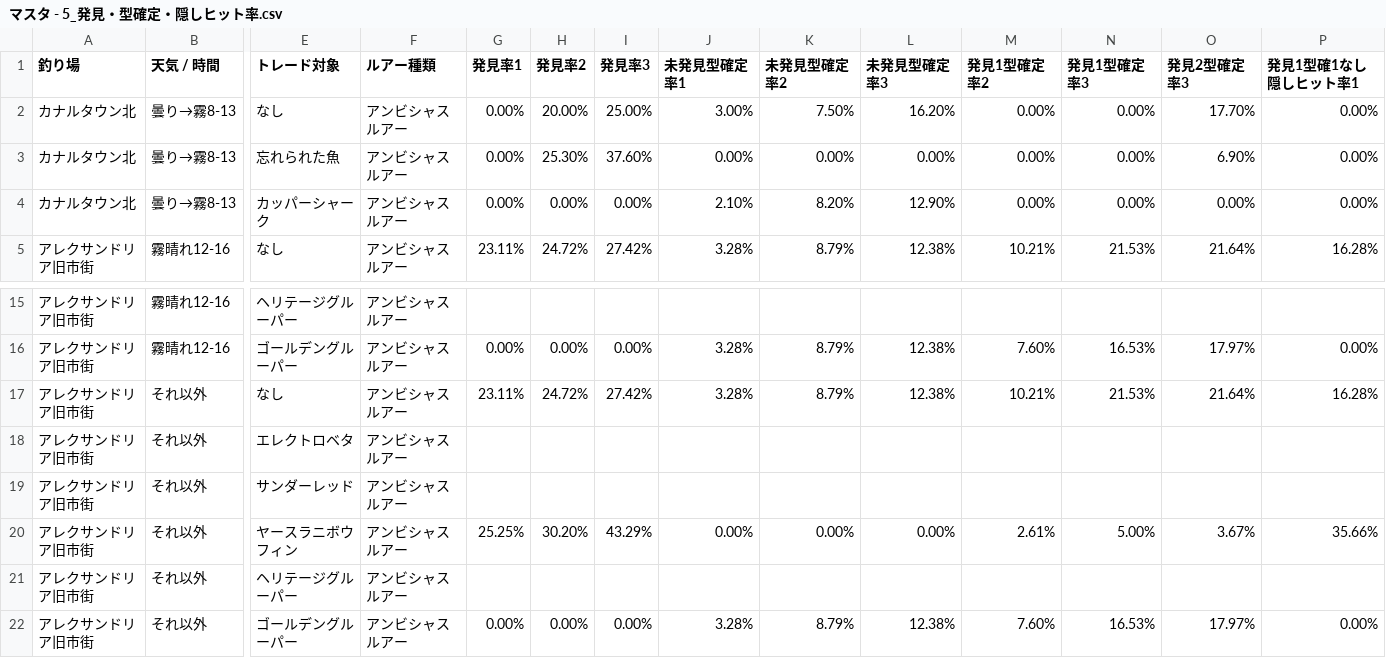
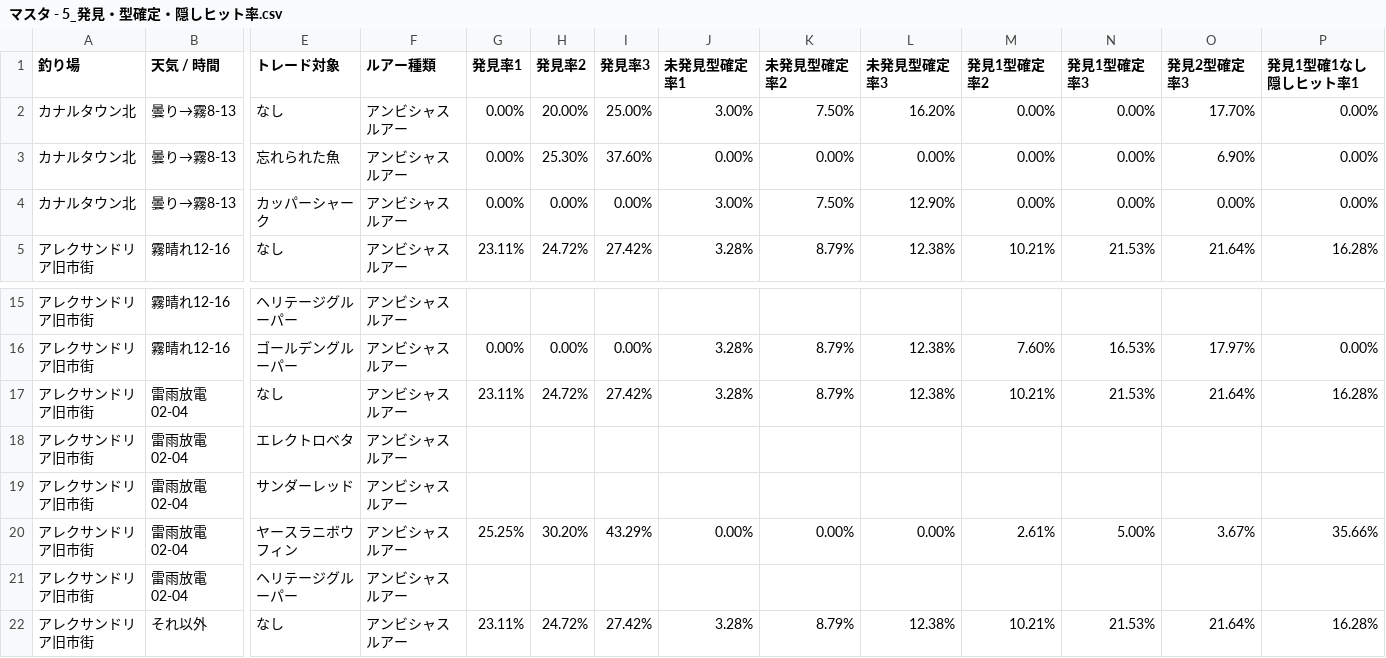
Before and after one commit to york14/FF14_Fisher-Logic-Engine, a CSV file: src/data/csv/マスタ - 5_発見・型確定・隠しヒット率.csv, drawn as a sheet; only a part is shown, gaps mark what is left out; the shorter side is filled out with more unchanged rows; rows hold the shown columns only; the diff names each change by its address in the sheet, - before the commit and + after, or states it on an @@ line.

```diff
--- a/src/data/csv/マスタ - 5_発見・型確定・隠しヒット率.csv
+++ b/src/data/csv/マスタ - 5_発見・型確定・隠しヒット率.csv
-J4 (未発見型確定率1): 2.10%
+J4 (未発見型確定率1): 3.00%
-K4 (未発見型確定率2): 8.20%
+K4 (未発見型確定率2): 7.50%
+row 17: アレクサンドリア旧市街 | 雷雨放電02-04 | なし | アンビシャスルアー | 23.11% | 24.72% | 27.42% | 3.28% | 8.79% | 12.38% | 10.21% | 21.53% | 21.64% | 16.28%
+row 18: アレクサンドリア旧市街 | 雷雨放電02-04 | エレクトロベタ | アンビシャスルアー
+row 19: アレクサンドリア旧市街 | 雷雨放電02-04 | サンダーレッド | アンビシャスルアー
+row 20: アレクサンドリア旧市街 | 雷雨放電02-04 | ヤースラニボウフィン | アンビシャスルアー | 25.25% | 30.20% | 43.29% | 0.00% | 0.00% | 0.00% | 2.61% | 5.00% | 3.67% | 35.66%
+row 21: アレクサンドリア旧市街 | 雷雨放電02-04 | ヘリテージグルーパー | アンビシャスルアー
```
Also changed, not shown: src/data/csv/マスタ - 1_魚種.csv, src/data/csv/マスタ - 3_釣り場定義.csv, 3 other files.
